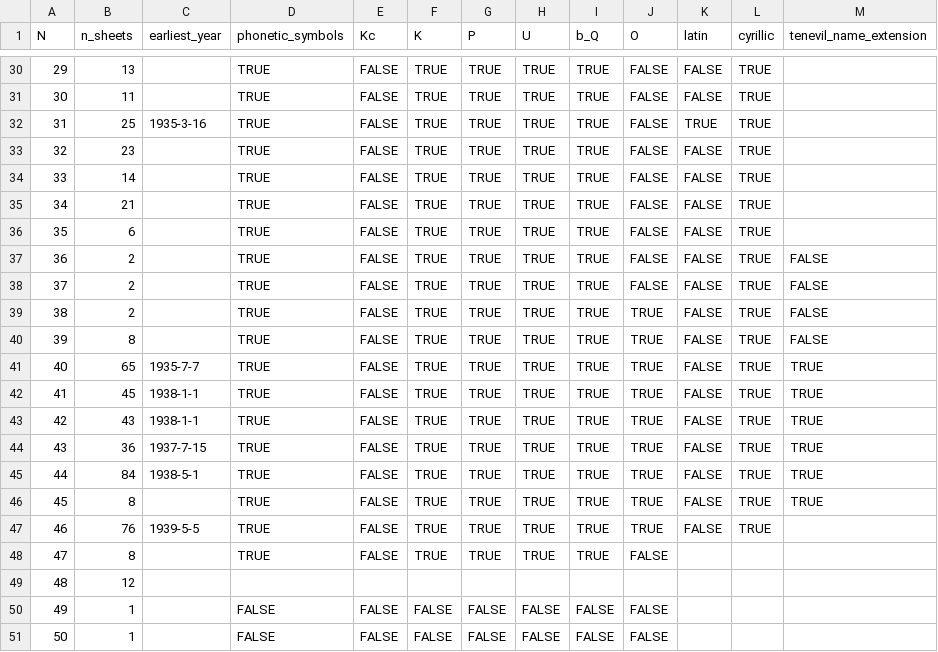
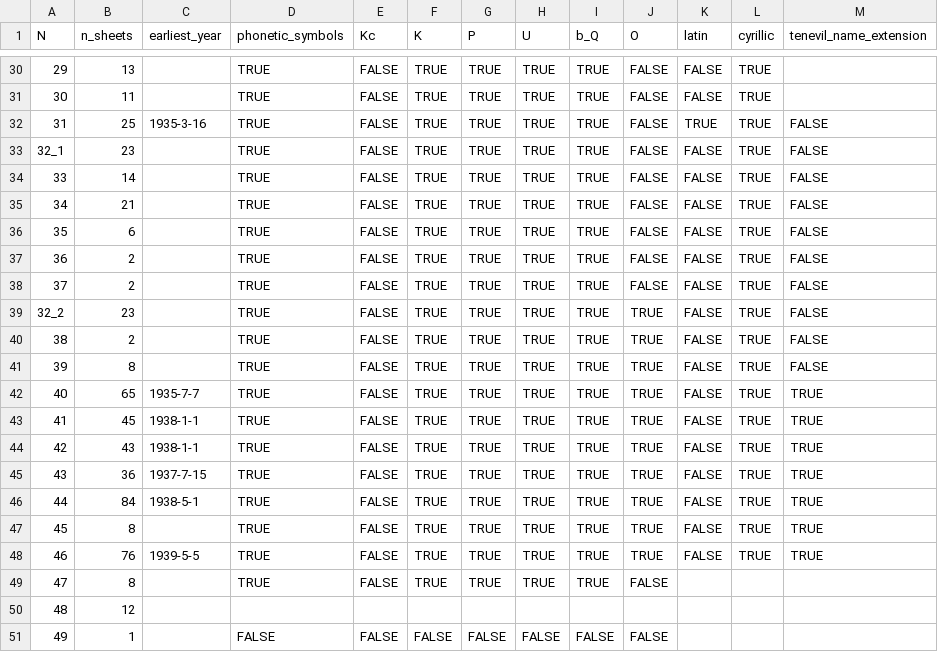
Before and after one commit to jemmybutton/tenevil, a CSV file: stats/file_properties.csv, drawn as a sheet; only a part is shown, gaps mark what is left out; the shorter side is filled out with more unchanged rows; addresses are those after the commit; the diff names each change by its address in the sheet, - before the commit and + after, or states it on an @@ line.

```diff
--- a/stats/file_properties.csv
+++ b/stats/file_properties.csv
-M32:M36 (tenevil_name_extension): (empty)
+M32:M36 (tenevil_name_extension): FALSE
@@ column A (N) renumbered in row 33 @@
+row 39: 32_2 | 23 |  | TRUE | FALSE | TRUE | TRUE | TRUE | TRUE | TRUE | FALSE | TRUE | FALSE
-M48 (tenevil_name_extension): (empty)
+M48 (tenevil_name_extension): TRUE
```
Also changed, not shown: stats/dating.csv, 1 other file.
